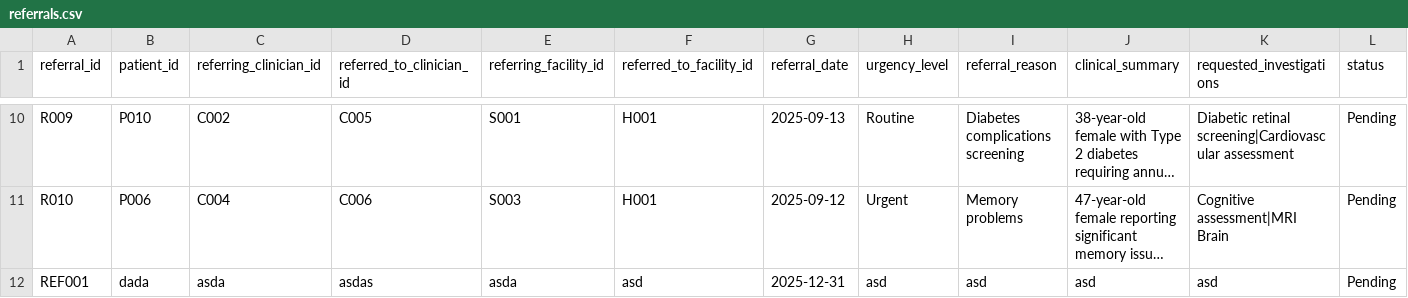
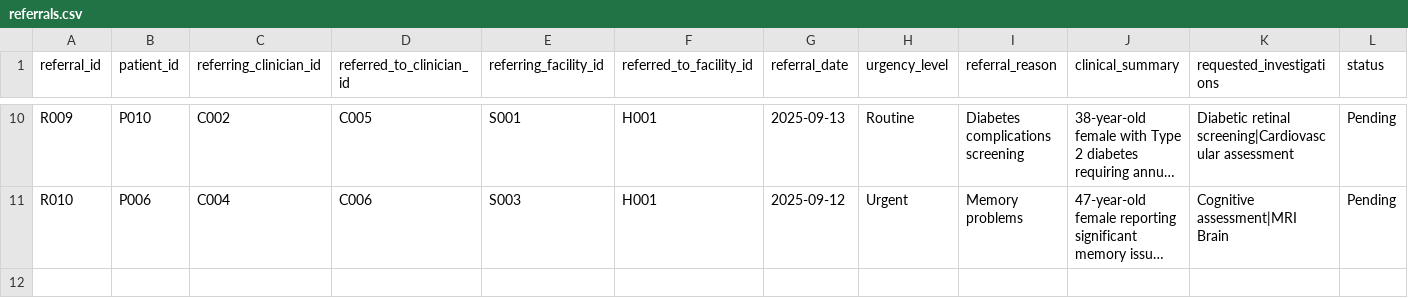
Before and after one commit to ShiranGamage/MedicalSystem, a CSV file: referrals.csv, drawn as a sheet; only a part is shown, gaps mark what is left out; long unchanged cells end in …; rows hold the shown columns only; the diff names each change by its address in the sheet, - before the commit and + after, or states it on an @@ line.

Commit message:
Refactor medical system: improve error handling, auto-generate IDs, sync main GUI appointments, and implement smart txt output for prescriptions/referrals

```diff
--- a/referrals.csv
+++ b/referrals.csv
-row 12: REF001 | dada | asda | asdas | asda | asd | 2025-12-31 | asd | asd | asd | asd | Pending
```
Also changed, not shown: appointments.csv, clinicians.csv, 14 other files.
